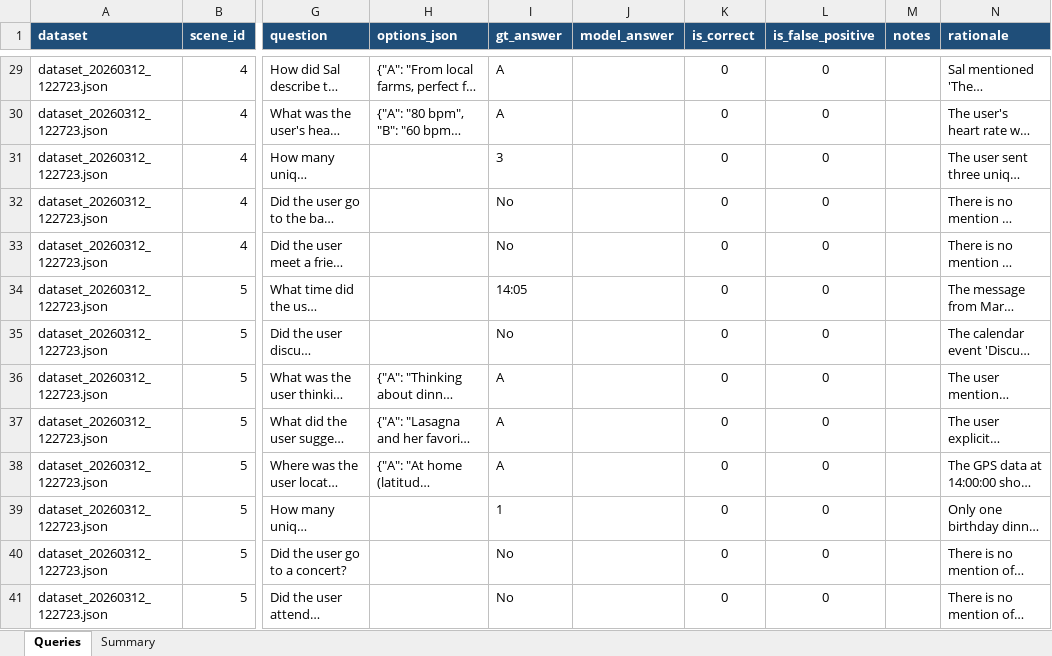
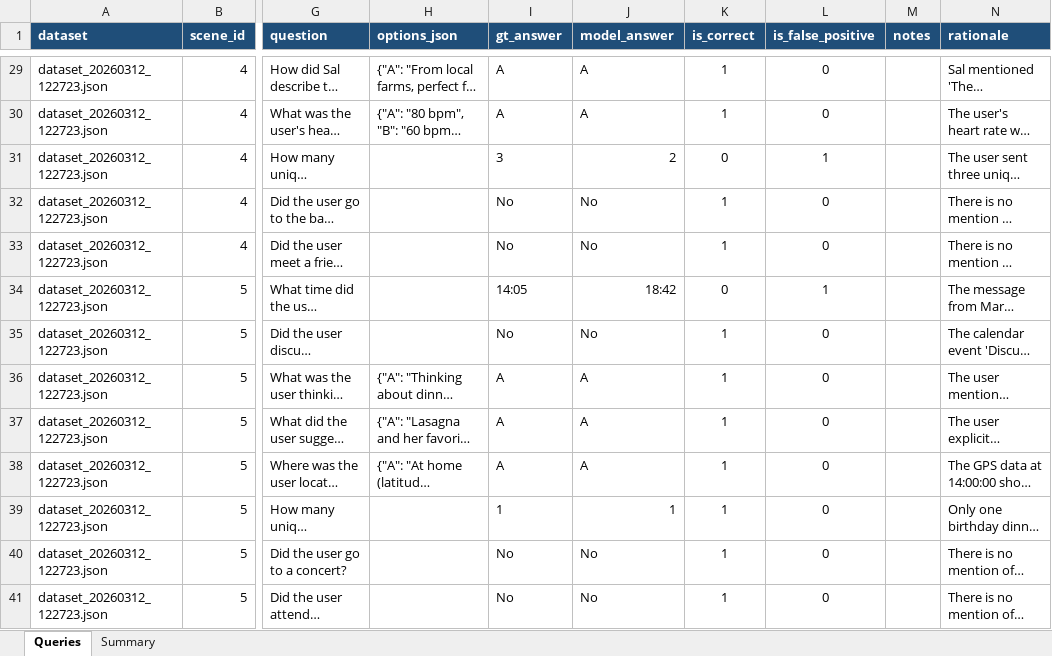
Before and after one commit to APruner-23/HumanDigitalTwin, an Excel workbook: token_metrics/carlos_2/delta_mode_1/eval_carlos_delta1.xlsx, sheet Queries, drawn as a sheet; only a part is shown, gaps mark what is left out; long unchanged cells end in …; values as stored, in another font and other column widths than the file's, no borders; the diff covers the shown part only; the diff names each change by its address in the sheet, - before the commit and + after, or states it on an @@ line.

```diff
--- a/token_metrics/carlos_2/delta_mode_1/eval_carlos_delta1.xlsx (sheet Queries)
+++ b/token_metrics/carlos_2/delta_mode_1/eval_carlos_delta1.xlsx (sheet Queries)
-J29:J30 (model_answer): (empty)
+J29:J30 (model_answer): A
-K29:K30 (is_correct): 0
+K29:K30 (is_correct): 1
-J31 (model_answer): (empty)
+J31 (model_answer): 2
-L31 (is_false_positive): 0
+L31 (is_false_positive): 1
-J32:J33 (model_answer): (empty)
+J32:J33 (model_answer): No
-K32:K33 (is_correct): 0
+K32:K33 (is_correct): 1
-J34 (model_answer): (empty)
+J34 (model_answer): 18:42
-L34 (is_false_positive): 0
+L34 (is_false_positive): 1
-J35 (model_answer): (empty)
+J35 (model_answer): No
-K35:K41 (is_correct): 0
+K35:K41 (is_correct): 1
-J36:J38 (model_answer): (empty)
+J36:J38 (model_answer): A
-J39 (model_answer): (empty)
+J39 (model_answer): 1
-J40:J41 (model_answer): (empty)
+J40:J41 (model_answer): No
```
Also changed, not shown: 53 edited cells elsewhere in this sheet, sheet Summary, token_metrics/carlos_2/delta_mode_0/eval_carlos_delta0.xlsx, token_metrics/linda_1/delta_mode_0/eval_linda_delta0.xlsx, 41 other files.
